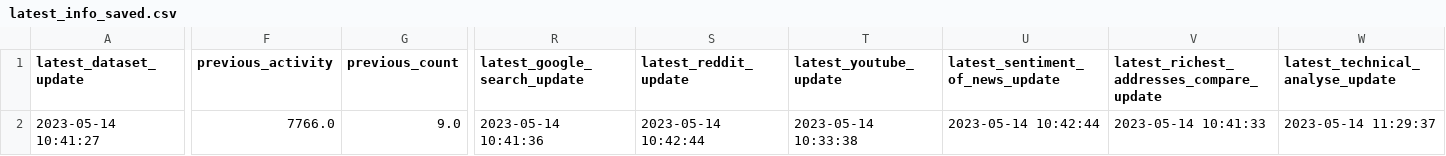
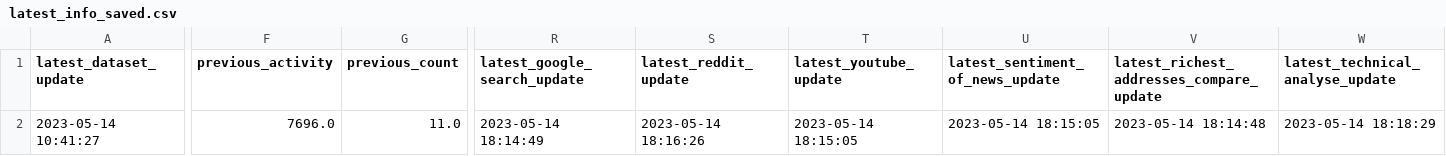
Before and after one commit to williamnordberg/adam_trader, a CSV file: data/latest_info_saved.csv, drawn as a sheet; only a part is shown, gaps mark what is left out; the diff names each change by its address in the sheet, - before the commit and + after, or states it on an @@ line.

```diff
--- a/data/latest_info_saved.csv
+++ b/data/latest_info_saved.csv
-F2 (previous_activity): 7766.0
+F2 (previous_activity): 7696.0
-G2 (previous_count): 9.0
+G2 (previous_count): 11.0
-R2 (latest_google_search_update): 2023-05-14 10:41:36
+R2 (latest_google_search_update): 2023-05-14 18:14:49
-S2 (latest_reddit_update): 2023-05-14 10:42:44
+S2 (latest_reddit_update): 2023-05-14 18:16:26
-T2 (latest_youtube_update): 2023-05-14 10:33:38
+T2 (latest_youtube_update): 2023-05-14 18:15:05
-U2 (latest_sentiment_of_news_update): 2023-05-14 10:42:44
+U2 (latest_sentiment_of_news_update): 2023-05-14 18:15:05
-V2: 2023-05-14 10:41:33
+V2: 2023-05-14 18:14:48
-W2 (latest_technical_analyse_update): 2023-05-14 11:29:37
+W2 (latest_technical_analyse_update): 2023-05-14 18:18:29
```
Also changed, not shown: data/database.csv, 7 other files.
